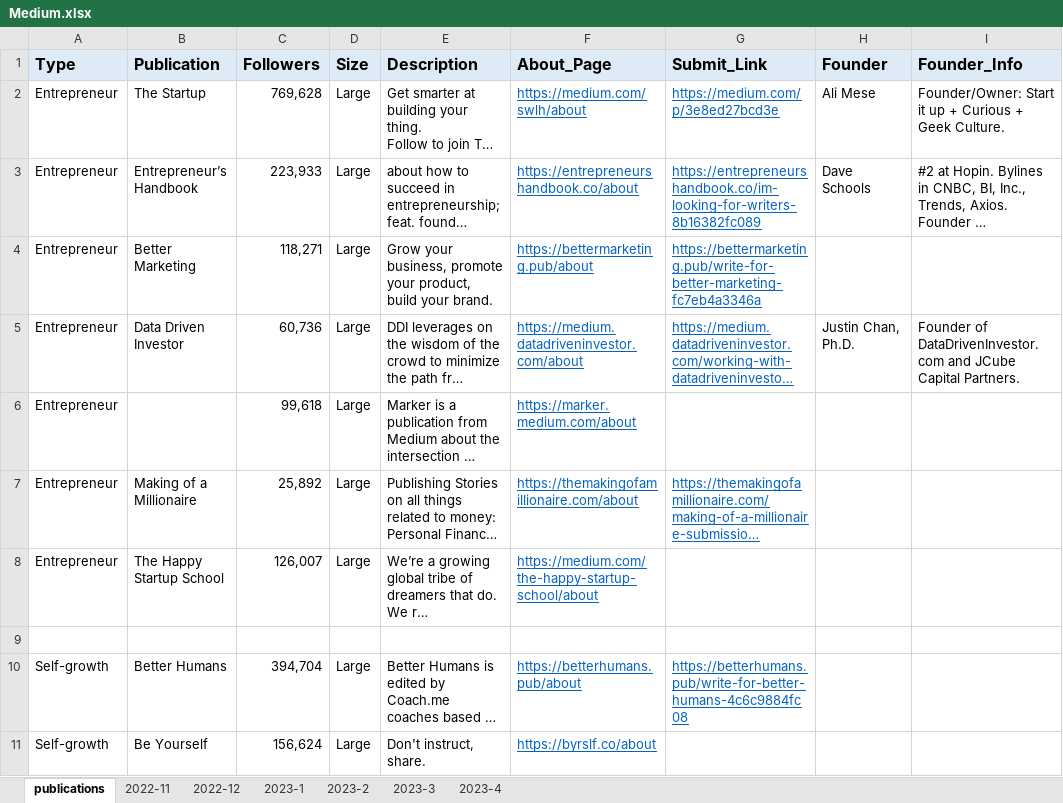
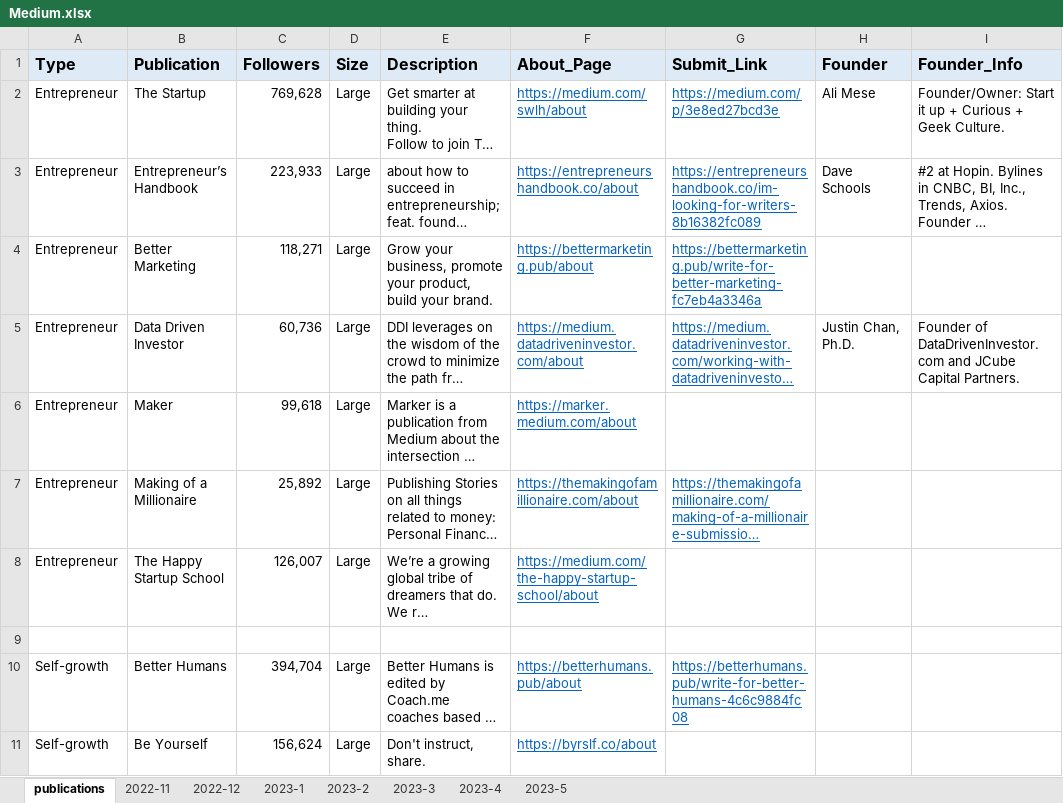
Before and after one commit to reneelin1712/write_on_medium, an Excel workbook: Medium.xlsx, sheet publications, drawn as a sheet; only a part is shown; long unchanged cells end in …; values as stored, in another font and other column widths than the file's, no borders; the diff names each change by its address in the sheet, - before the commit and + after, or states it on an @@ line.

```diff
--- a/Medium.xlsx (sheet publications)
+++ b/Medium.xlsx (sheet publications)
+sheet tab: 2023-5
-B6 (Publication): (empty)
+B6 (Publication): Maker
```
Also changed, not shown: sheet 2023-4.
